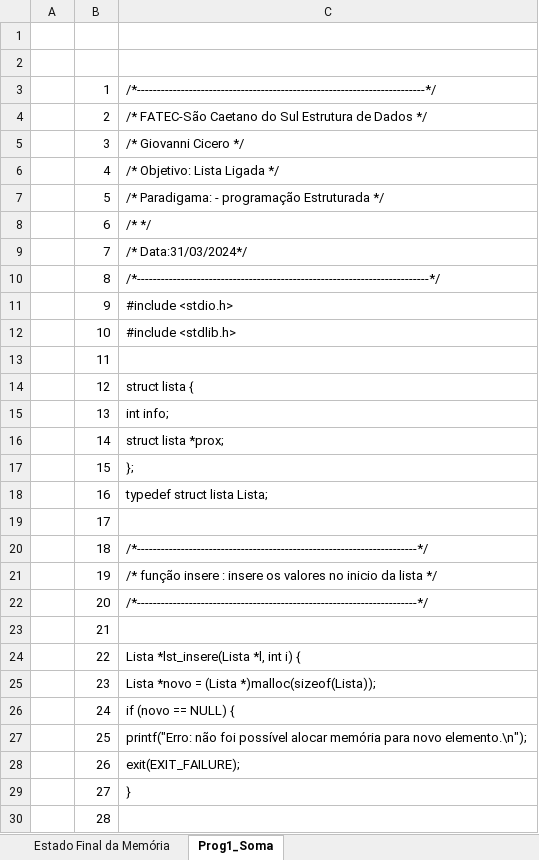
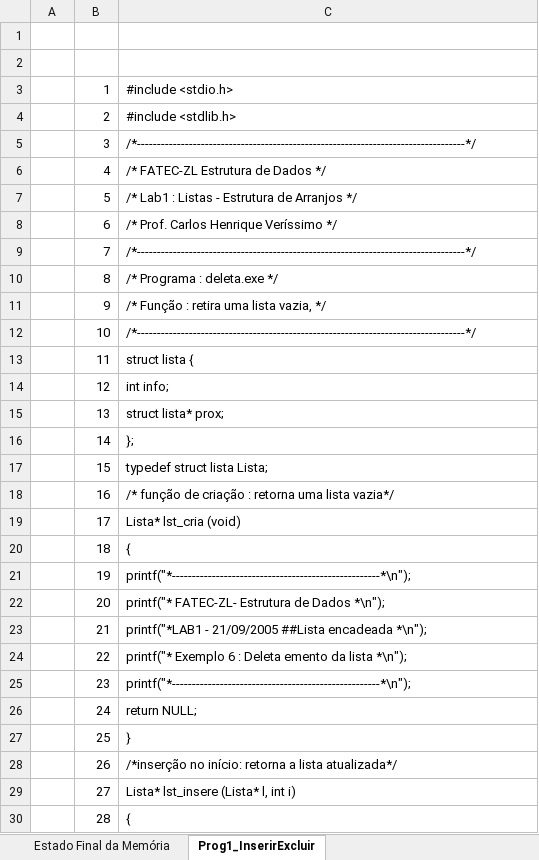
Before and after one commit to gcicero/FATEC-1AMS-2024, an Excel workbook: Entregas-Atividades-ED-2024/AtividadeB1-4/EstadoMemoria_por comando.xlsx, sheet Prog1_InserirExcluir, drawn as a sheet; only a part is shown; values as stored, in another font and other column widths than the file's, no cell formats; the diff covers the shown part only; the diff names each change by its address in the sheet, - before the commit and + after, or states it on an @@ line.

```diff
--- a/Entregas-Atividades-ED-2024/AtividadeB1-4/EstadoMemoria_por comando.xlsx (sheet Prog1_InserirExcluir)
+++ b/Entregas-Atividades-ED-2024/AtividadeB1-4/EstadoMemoria_por comando.xlsx (sheet Prog1_InserirExcluir)
-sheet tab: Prog1_Soma
+sheet tab: Prog1_InserirExcluir
-C3: /*------------------------------------------------------------------------*/
+C3: #include <stdio.h>
-C4: /* FATEC-São Caetano do Sul Estrutura de Dados */
+C4: #include <stdlib.h>
-C5: /* Giovanni Cicero */
+C5: /*----------------------------------------------------------------------------------*/
-C6: /* Objetivo: Lista Ligada */
+C6: /* FATEC-ZL Estrutura de Dados */
-C7: /* Paradigama: - programação Estruturada */
+C7: /* Lab1 : Listas - Estrutura de Arranjos */
-C8: /* */
+C8: /* Prof. Carlos Henrique Veríssimo */
-C9: /* Data:31/03/2024*/
+C9: /*----------------------------------------------------------------------------------*/
-C10: /*-------------------------------------------------------------------------*/
+C10: /* Programa : deleta.exe */
-C11: #include <stdio.h>
+C11: /* Função : retira uma lista vazia, */
-C12: #include <stdlib.h>
+C12: /*----------------------------------------------------------------------------------*/
-C13: (empty)
+C13: struct lista {
-C14: struct lista {
+C14: int info;
-C15: int info;
+C15: struct lista* prox;
-C16: struct lista *prox;
+C16: };
-C17: };
+C17: typedef struct lista Lista;
-C18: typedef struct lista Lista;
+C18: /* função de criação : retorna uma lista vazia*/
-C19: (empty)
+C19: Lista* lst_cria (void)
-C20: /*----------------------------------------------------------------------*/
+C20: {
-C21: /* função insere : insere os valores no inicio da lista */
+C21: printf("*----------------------------------------------------*\n");
-C22: /*----------------------------------------------------------------------*/
+C22: printf("* FATEC-ZL- Estrutura de Dados *\n");
-C23: (empty)
+C23: printf("*LAB1 - 21/09/2005 ##Lista encadeada *\n");
-C24: Lista *lst_insere(Lista *l, int i) {
+C24: printf("* Exemplo 6 : Deleta emento da lista *\n");
-C25: Lista *novo = (Lista *)malloc(sizeof(Lista));
+C25: printf("*----------------------------------------------------*\n");
-C26: if (novo == NULL) {
+C26: return NULL;
-C27: printf("Erro: não foi possível alocar memória para novo elemento.\n");
+C27: }
-C28: exit(EXIT_FAILURE);
+C28: /*inserção no início: retorna a lista atualizada*/
-C29: }
+C29: Lista* lst_insere (Lista* l, int i)
-C30: (empty)
+C30: {
```
Also changed, not shown: 45 removed rows and 104 edited cells elsewhere in this sheet, sheet EstadoMemoria_Posição Dinamica, sheet Estado Final da Memória, cell formats, 4 other files.
